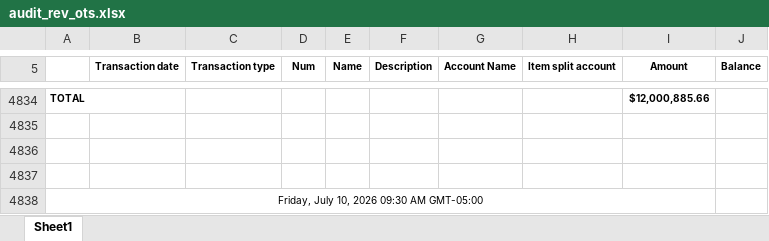
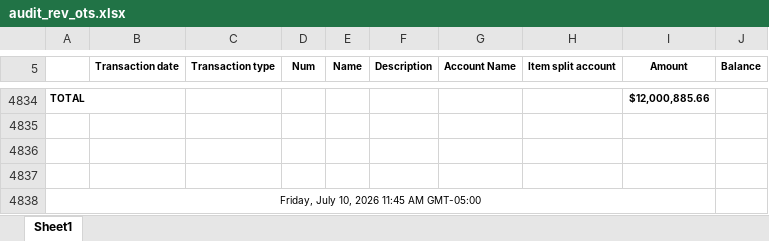
Before and after one commit to Pwilson37OTS/oaktree-invoice-reconciler, an Excel workbook: data/audit_rev_ots.xlsx, sheet Sheet1, drawn as a sheet; only a part is shown, gaps mark what is left out; values as stored, in another font and other column widths than the file's, no borders; the diff names each change by its address in the sheet, - before the commit and + after, or states it on an @@ line.

```diff
--- a/data/audit_rev_ots.xlsx (sheet Sheet1)
+++ b/data/audit_rev_ots.xlsx (sheet Sheet1)
-A4838: Friday, July 10, 2026 09:30 AM GMT-05:00
+A4838: Friday, July 10, 2026 11:45 AM GMT-05:00
```
Also changed, not shown: data/billable_charges.xlsx, data/billable_charges_CTS.xlsx.
